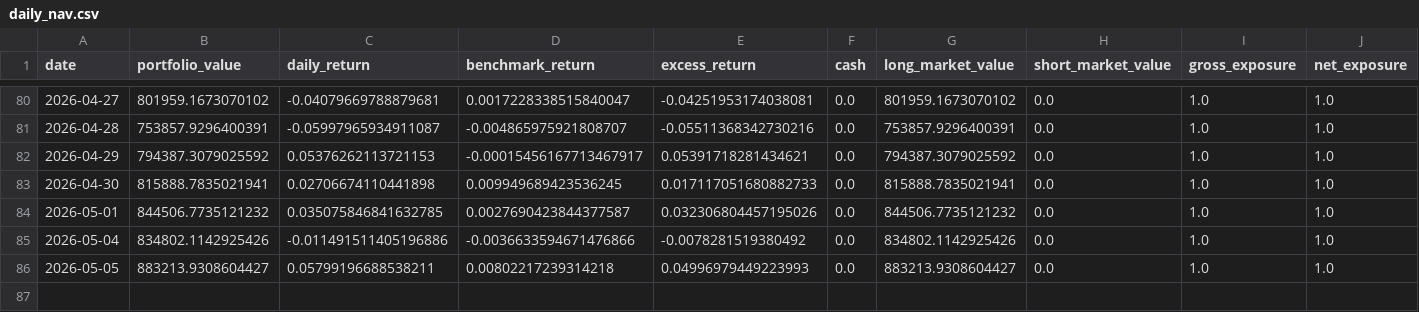
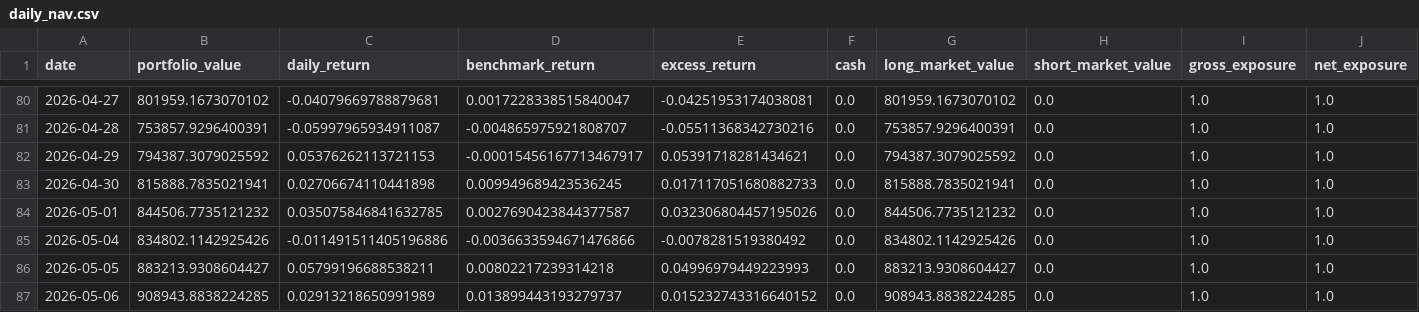
Before and after one commit to dgsirius/momentum_stockpick, a CSV file: docs/daily_nav.csv, drawn as a sheet; only a part is shown, gaps mark what is left out; rows hold the shown columns only; the diff names each change by its address in the sheet, - before the commit and + after, or states it on an @@ line.

```diff
--- a/docs/daily_nav.csv
+++ b/docs/daily_nav.csv
+row 87: 2026-05-06 | 908943.8838224285 | 0.02913218650991989 | 0.013899443193279737 | 0.015232743316640152 | 0.0 | 908943.8838224285 | 0.0 | 1.0 | 1.0
```
Also changed, not shown: docs/er_5_10_30/daily_nav.csv, docs/er_5_10_30/latest_signal_top10.csv, 41 other files.
